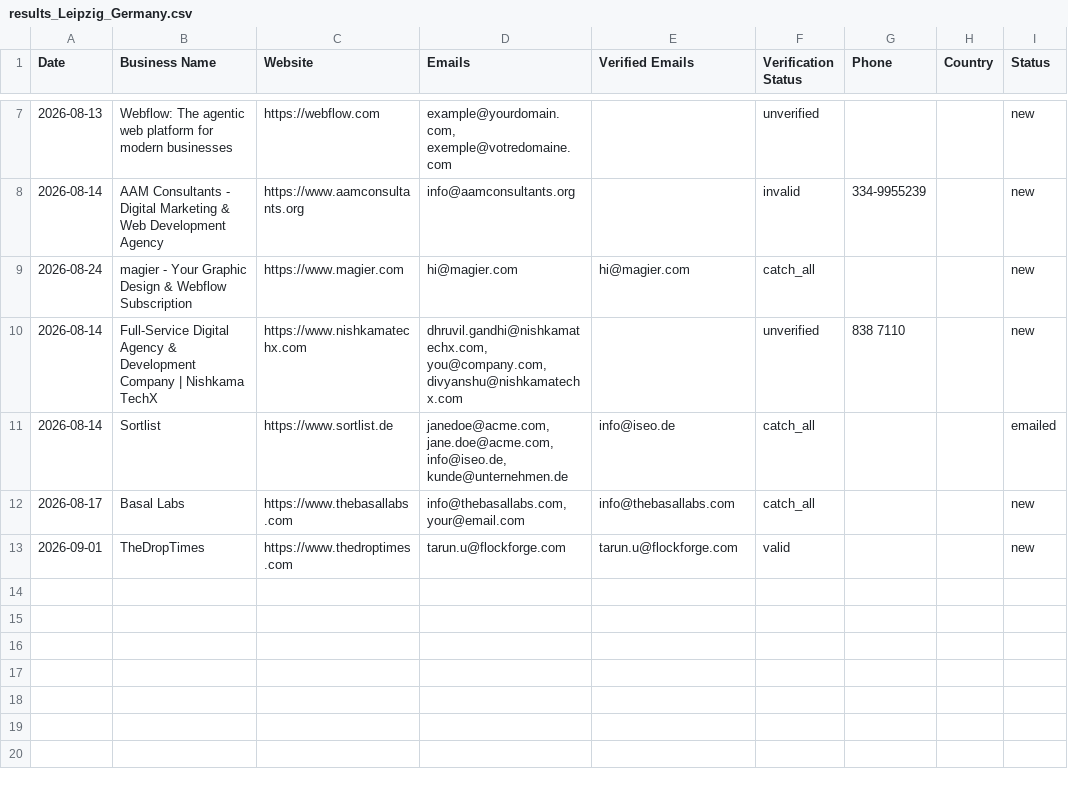
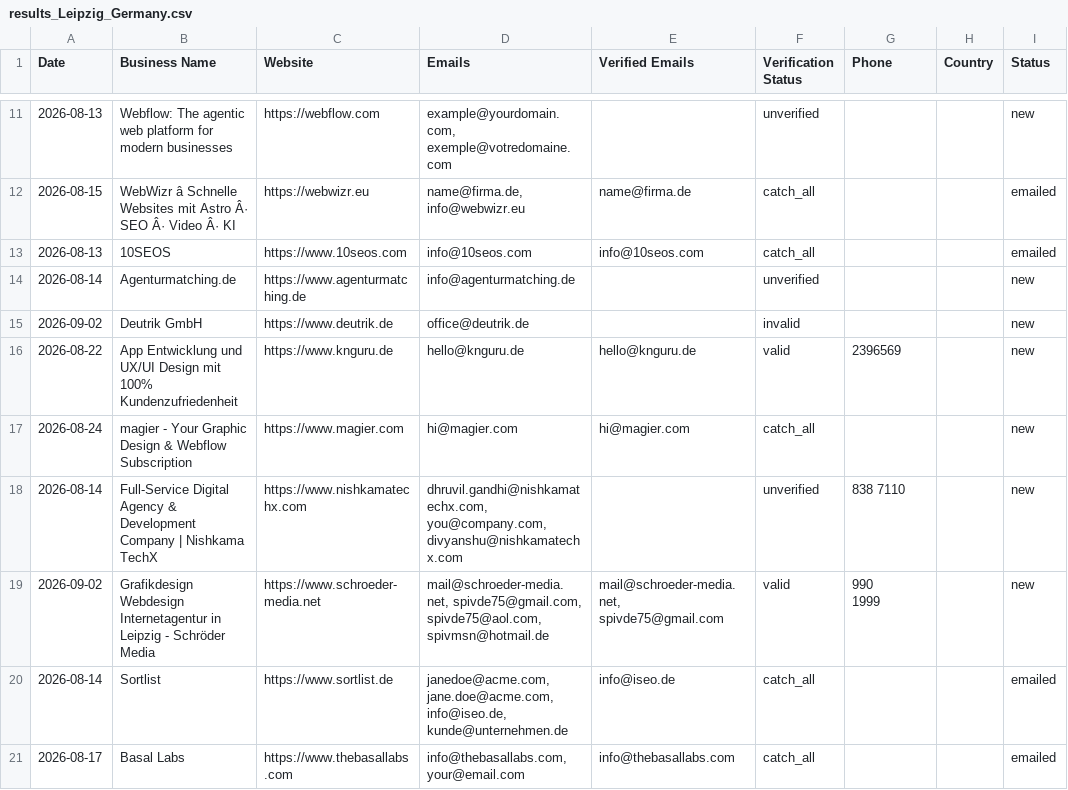
Before and after one commit to zestmastral-glitch/AI-B2B-Lead-Finder, a CSV file: data/results_Leipzig_Germany.csv, drawn as a sheet; only a part is shown, gaps mark what is left out; removed rows and columns are numbered as before the commit, all else as after; ↵ is a line break in a cell; the diff covers the shown part only; the diff names each change by its address in the sheet, - before the commit and + after, or states it on an @@ line.

```diff
--- a/data/results_Leipzig_Germany.csv
+++ b/data/results_Leipzig_Germany.csv
-row 8: 2026-08-14 | AAM Consultants - Digital Marketing & Web Development Agency | https://www.aamconsultants.org | info@aamconsultants.org |  | invalid | 334-9955239 |  | new
+row 12: 2026-08-15 | WebWizr â Schnelle Websites mit Astro Â· SEO Â· Video Â· KI | https://webwizr.eu | name@firma.de, info@webwizr.eu | name@firma.de | catch_all |  |  | emailed
+row 13: 2026-08-13 | 10SEOS | https://www.10seos.com | info@10seos.com | info@10seos.com | catch_all |  |  | emailed
+row 14: 2026-08-14 | Agenturmatching.de | https://www.agenturmatching.de | info@agenturmatching.de |  | unverified |  |  | new
+row 15: 2026-09-02 | Deutrik GmbH | https://www.deutrik.de | office@deutrik.de |  | invalid |  |  | new
+row 16: 2026-08-22 | App Entwicklung und UX/UI Design mit 100% Kundenzufriedenheit | https://www.knguru.de | hello@knguru.de | hello@knguru.de | valid | 2396569 |  | new
+row 19: 2026-09-02 | Grafikdesign Webdesign Internetagentur in Leipzig - Schröder Media | https://www.schroeder-media.net | mail@schroeder-media.net, spivde75@gmail.com, spivde75@aol.com, spivmsn@hotmail.de | mail@schroeder-media.net, spivde75@gmail.com | valid | 990 ↵ 1999 |  | new
-I21 (Status): new
+I21 (Status): emailed
-row 13: 2026-09-01 | TheDropTimes | https://www.thedroptimes.com | tarun.u@flockforge.com | tarun.u@flockforge.com | valid |  |  | new
```
Also changed, not shown: 7 added rows and 3 removed rows elsewhere in this file, data/results.csv, 1 other file.
